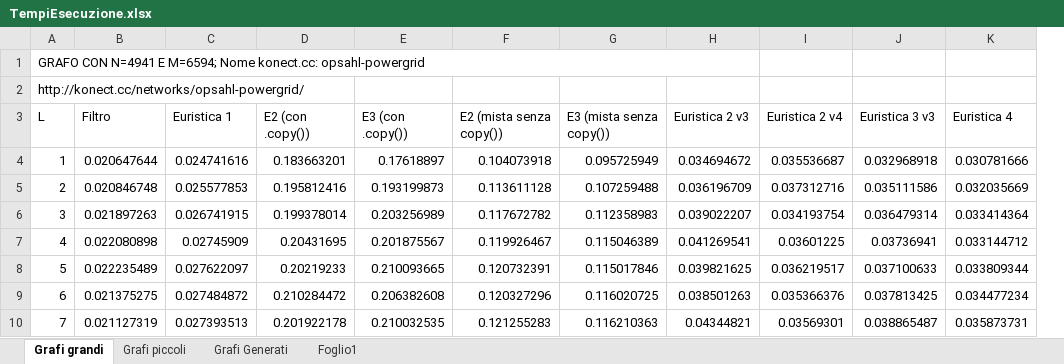
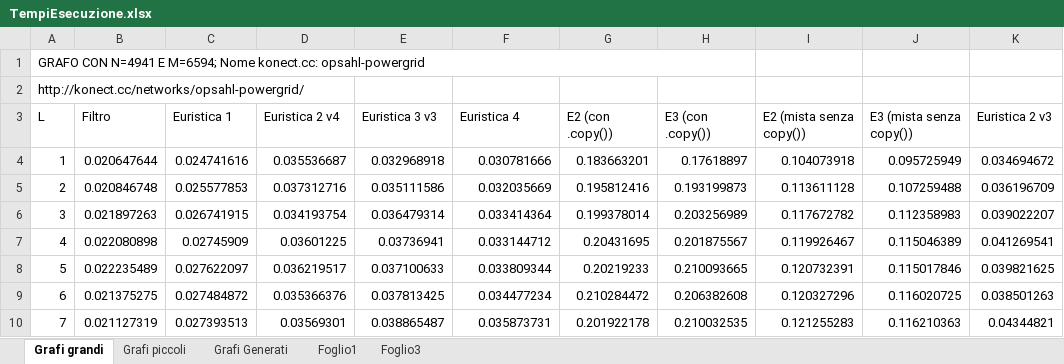
Before and after one commit to sromanss/L-IsolatedMaximalClique, an Excel workbook: TempiEsecuzione.xlsx, sheet Grafi grandi, drawn as a sheet; only a part is shown; values as stored, in another font and other column widths than the file's, no cell formats; charts and pictures not drawn; removed rows and columns are numbered as before the commit, all else as after; the diff covers the shown part only; the diff names each change by its address in the sheet, - before the commit and + after, or states it on an @@ line.

```diff
--- a/TempiEsecuzione.xlsx (sheet Grafi grandi)
+++ b/TempiEsecuzione.xlsx (sheet Grafi grandi)
+sheet tab: Foglio3
+column G, rows 3-10: E2 (con .copy()) | 0.183663201 | 0.195812416 | 0.199378014 | 0.20431695 | 0.20219233 | 0.210284472 | 0.201922178
+column H, rows 3-10: E3 (con .copy()) | 0.17618897 | 0.193199873 | 0.203256989 | 0.201875567 | 0.210093665 | 0.206382608 | 0.210032535
+column I, rows 3-10: E2 (mista senza copy()) | 0.104073918 | 0.113611128 | 0.117672782 | 0.119926467 | 0.120732391 | 0.120327296 | 0.121255283
-column I, rows 3-10: Euristica 2 v4 | 0.035536687 | 0.037312716 | 0.034193754 | 0.03601225 | 0.036219517 | 0.035366376 | 0.03569301
-column J, rows 3-10: Euristica 3 v3 | 0.032968918 | 0.035111586 | 0.036479314 | 0.03736941 | 0.037100633 | 0.037813425 | 0.038865487
-column K, rows 3-10: Euristica 4 | 0.030781666 | 0.032035669 | 0.033414364 | 0.033144712 | 0.033809344 | 0.034477234 | 0.035873731
-A1:H1 merged
+A1:H1 merged
-D3: E2 (con .copy())
+D3: Euristica 2 v4
-E3: E3 (con .copy())
+E3: Euristica 3 v3
-F3: E2 (mista senza copy())
+F3: Euristica 4
-D4: 0.183663201
+D4: 0.035536687
-E4: 0.17618897
+E4: 0.032968918
-F4: 0.104073918
+F4: 0.030781666
-D5: 0.195812416
+D5: 0.037312716
-E5: 0.193199873
+E5: 0.035111586
-F5: 0.113611128
+F5: 0.032035669
-D6: 0.199378014
+D6: 0.034193754
-E6: 0.203256989
+E6: 0.036479314
-F6: 0.117672782
+F6: 0.033414364
-D7: 0.20431695
+D7: 0.03601225
-E7: 0.201875567
+E7: 0.03736941
-F7: 0.119926467
+F7: 0.033144712
-D8: 0.20219233
+D8: 0.036219517
-E8: 0.210093665
+E8: 0.037100633
-F8: 0.120732391
+F8: 0.033809344
-D9: 0.210284472
+D9: 0.035366376
-E9: 0.206382608
+E9: 0.037813425
-F9: 0.120327296
+F9: 0.034477234
-D10: 0.201922178
+D10: 0.03569301
-E10: 0.210032535
+E10: 0.038865487
-F10: 0.121255283
+F10: 0.035873731
```
Also changed, not shown: 339 edited cells and merged cells elsewhere in this sheet, sheet Grafi Generati, sheet Grafi piccoli, cell formats, charts or pictures, 1 other file.
